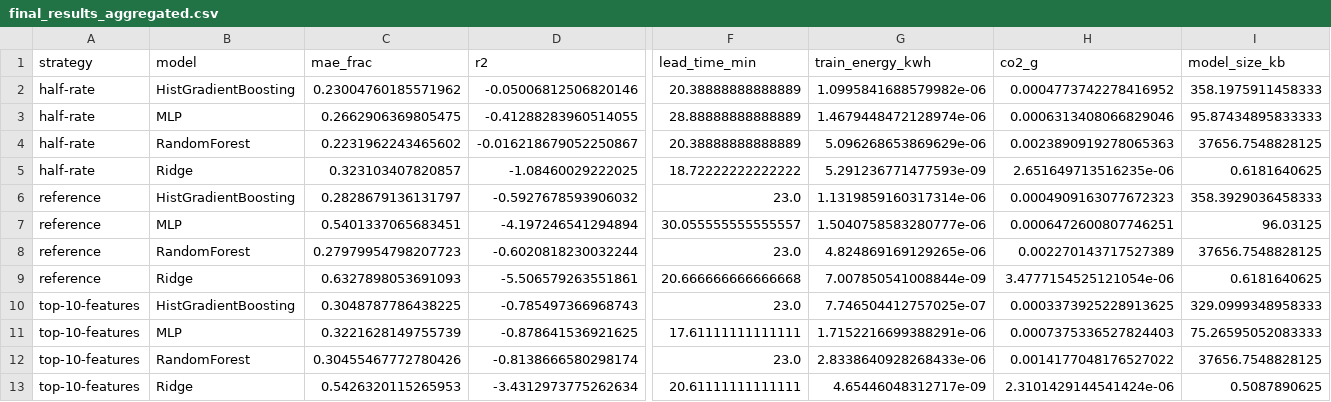
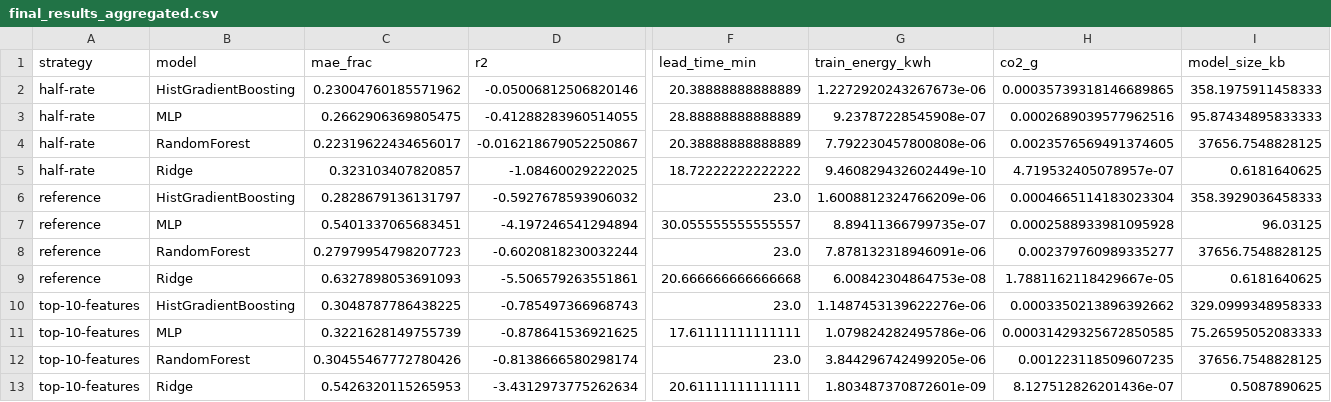
Before and after one commit to phqueiroga/EmergingTechnologiesAI, a CSV file: taba_femto_outputs/final_results_aggregated.csv, drawn as a sheet; only a part is shown, gaps mark what is left out; the diff names each change by its address in the sheet, - before the commit and + after, or states it on an @@ line.

```diff
--- a/taba_femto_outputs/final_results_aggregated.csv
+++ b/taba_femto_outputs/final_results_aggregated.csv
-G2 (train_energy_kwh): 1.0995841688579982e-06
+G2 (train_energy_kwh): 1.2272920243267673e-06
-H2 (co2_g): 0.0004773742278416952
+H2 (co2_g): 0.00035739318146689865
-G3 (train_energy_kwh): 1.4679448472128974e-06
+G3 (train_energy_kwh): 9.23787228545908e-07
-H3 (co2_g): 0.0006313408066829046
+H3 (co2_g): 0.0002689039577962516
-C4 (mae_frac): 0.2231962243465602
+C4 (mae_frac): 0.22319622434656017
-G4 (train_energy_kwh): 5.096268653869629e-06
+G4 (train_energy_kwh): 7.792230457800808e-06
-H4 (co2_g): 0.0023890919278065363
+H4 (co2_g): 0.0023576569491374605
-G5 (train_energy_kwh): 5.291236771477593e-09
+G5 (train_energy_kwh): 9.460829432602449e-10
-H5 (co2_g): 2.651649713516235e-06
+H5 (co2_g): 4.719532405078957e-07
-G6 (train_energy_kwh): 1.1319859160317314e-06
+G6 (train_energy_kwh): 1.6008812324766209e-06
-H6 (co2_g): 0.0004909163077672323
+H6 (co2_g): 0.0004665114183023304
-G7 (train_energy_kwh): 1.5040758583280777e-06
+G7 (train_energy_kwh): 8.89411366799735e-07
-H7 (co2_g): 0.0006472600807746251
+H7 (co2_g): 0.0002588933981095928
-G8 (train_energy_kwh): 4.824869169129265e-06
+G8 (train_energy_kwh): 7.878132318946091e-06
-H8 (co2_g): 0.002270143717527389
+H8 (co2_g): 0.002379760989335277
-G9 (train_energy_kwh): 7.007850541008844e-09
+G9 (train_energy_kwh): 6.00842304864753e-08
-H9 (co2_g): 3.4777154525121054e-06
+H9 (co2_g): 1.7881162118429667e-05
-G10 (train_energy_kwh): 7.746504412757025e-07
+G10 (train_energy_kwh): 1.1487453139622276e-06
-H10 (co2_g): 0.0003373925228913625
+H10 (co2_g): 0.0003350213896392662
-G11 (train_energy_kwh): 1.7152216699388291e-06
+G11 (train_energy_kwh): 1.079824282495786e-06
-H11 (co2_g): 0.0007375336527824403
+H11 (co2_g): 0.00031429325672850585
-G12 (train_energy_kwh): 2.8338640928268433e-06
+G12 (train_energy_kwh): 3.844296742499205e-06
-H12 (co2_g): 0.0014177048176527022
+H12 (co2_g): 0.001223118509607235
-G13 (train_energy_kwh): 4.65446048312717e-09
+G13 (train_energy_kwh): 1.803487370872601e-09
-H13 (co2_g): 2.3101429144541424e-06
+H13 (co2_g): 8.127512826201436e-07
```
Also changed, not shown: taba_femto_outputs/final_results_normalized_rul.csv, 2 other files.
